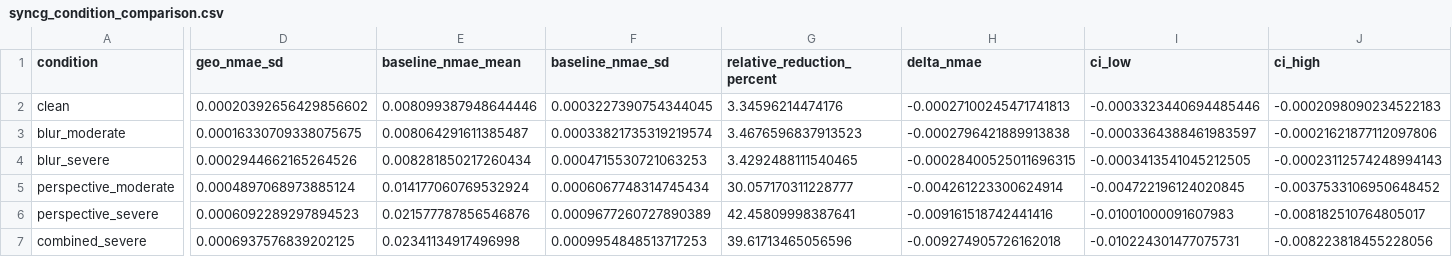
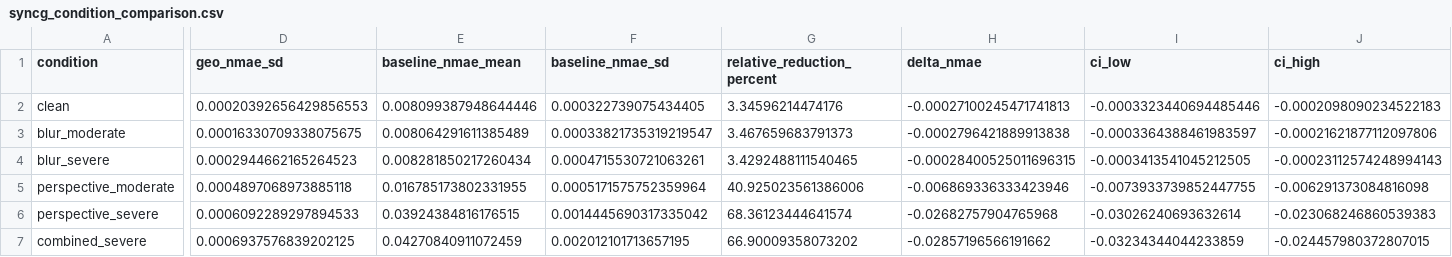
Before and after one commit to KongyueX/GeoPRR-Net-Paper, a CSV file: figures/syncg_condition_comparison.csv, drawn as a sheet; only a part is shown, gaps mark what is left out; the diff names each change by its address in the sheet, - before the commit and + after, or states it on an @@ line.

```diff
--- a/figures/syncg_condition_comparison.csv
+++ b/figures/syncg_condition_comparison.csv
-D2 (geo_nmae_sd): 0.00020392656429856602
+D2 (geo_nmae_sd): 0.00020392656429856553
-F2 (baseline_nmae_sd): 0.0003227390754344045
+F2 (baseline_nmae_sd): 0.000322739075434405
-E3 (baseline_nmae_mean): 0.008064291611385487
+E3 (baseline_nmae_mean): 0.008064291611385489
-F3 (baseline_nmae_sd): 0.00033821735319219574
+F3 (baseline_nmae_sd): 0.00033821735319219547
-G3 (relative_reduction_percent): 3.4676596837913523
+G3 (relative_reduction_percent): 3.467659683791373
-D4 (geo_nmae_sd): 0.0002944662165264526
+D4 (geo_nmae_sd): 0.0002944662165264523
-F4 (baseline_nmae_sd): 0.0004715530721063253
+F4 (baseline_nmae_sd): 0.0004715530721063261
-D5 (geo_nmae_sd): 0.0004897068973885124
+D5 (geo_nmae_sd): 0.0004897068973885118
-E5 (baseline_nmae_mean): 0.014177060769532924
+E5 (baseline_nmae_mean): 0.016785173802331955
-F5 (baseline_nmae_sd): 0.0006067748314745434
+F5 (baseline_nmae_sd): 0.0005171575752359964
-G5 (relative_reduction_percent): 30.057170311228777
+G5 (relative_reduction_percent): 40.925023561386006
-H5 (delta_nmae): -0.004261223300624914
+H5 (delta_nmae): -0.006869336333423946
-I5 (ci_low): -0.004722196124020845
+I5 (ci_low): -0.0073933739852447755
-J5 (ci_high): -0.0037533106950648452
+J5 (ci_high): -0.006291373084816098
-D6 (geo_nmae_sd): 0.0006092289297894523
+D6 (geo_nmae_sd): 0.0006092289297894533
-E6 (baseline_nmae_mean): 0.021577787856546876
+E6 (baseline_nmae_mean): 0.03924384816176515
-F6 (baseline_nmae_sd): 0.0009677260727890389
+F6 (baseline_nmae_sd): 0.0014445690317335042
-G6 (relative_reduction_percent): 42.45809998387641
+G6 (relative_reduction_percent): 68.36123444641574
-H6 (delta_nmae): -0.009161518742441416
+H6 (delta_nmae): -0.02682757904765968
-I6 (ci_low): -0.01001000091607983
+I6 (ci_low): -0.03026240693632614
-J6 (ci_high): -0.008182510764805017
+J6 (ci_high): -0.023068246860539383
-E7 (baseline_nmae_mean): 0.02341134917496998
+E7 (baseline_nmae_mean): 0.04270840911072459
-F7 (baseline_nmae_sd): 0.0009954848513717253
+F7 (baseline_nmae_sd): 0.002012101713657195
-G7 (relative_reduction_percent): 39.61713465056596
+G7 (relative_reduction_percent): 66.90009358073202
-H7 (delta_nmae): -0.009274905726162018
+H7 (delta_nmae): -0.02857196566191662
-I7 (ci_low): -0.010224301477075731
+I7 (ci_low): -0.03234344044233859
-J7 (ci_high): -0.008223818455228056
+J7 (ci_high): -0.024457980372807015
```
Also changed, not shown: figures/industrial_condition_comparison.csv, figures/syncg_all_models_conditions.csv, 16 other files.
